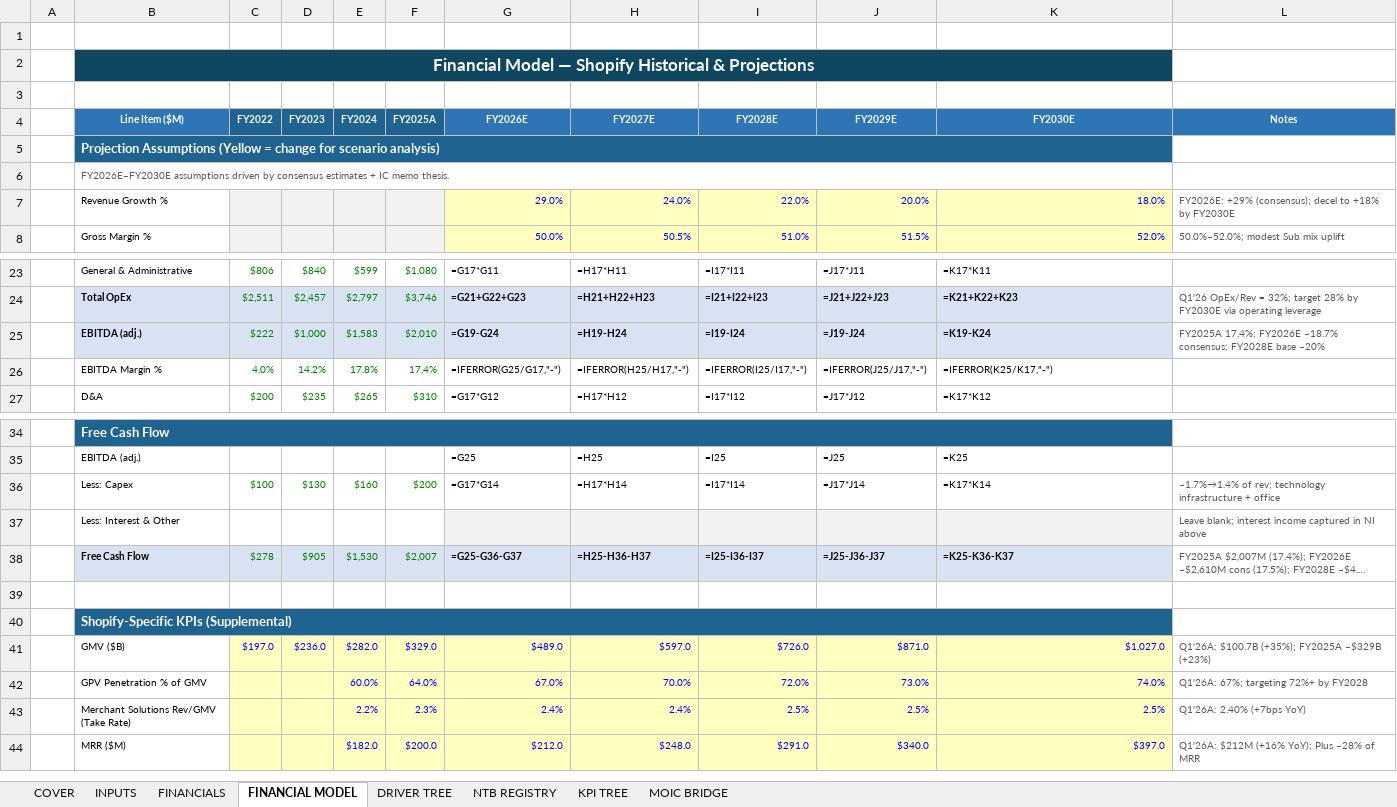
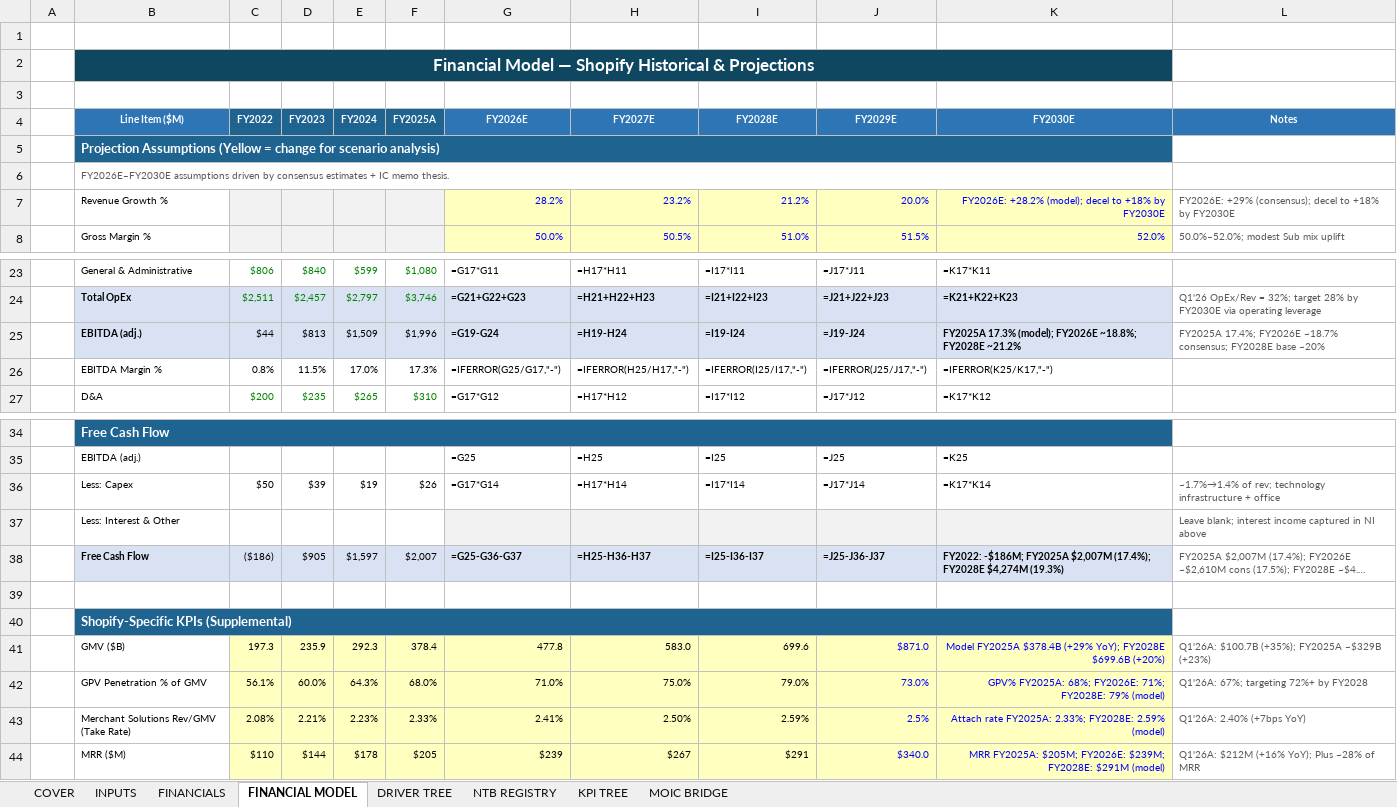
Before and after one commit to ian-lawrence423/Claude-skills, an Excel workbook: docs/Shopify_Deal_Workbook.xlsx, sheet FINANCIAL MODEL, drawn as a sheet; only a part is shown, gaps mark what is left out; long unchanged cells end in …; values as stored, in another font and other column widths than the file's, no borders; formulas without a stored value are shown as written; removed rows and columns are numbered as before the commit, all else as after; the diff names each change by its address in the sheet, - before the commit and + after, or states it on an @@ line.

```diff
--- a/docs/Shopify_Deal_Workbook.xlsx (sheet FINANCIAL MODEL)
+++ b/docs/Shopify_Deal_Workbook.xlsx (sheet FINANCIAL MODEL)
-row 7:  | Revenue Growth % |  |  |  |  | 29.0% | 24.0% | 22.0% | 20.0% | 18.0% | FY2026E: +29% (consensus); decel to +18% by FY2030E
+row 7:  | Revenue Growth % |  |  |  |  | 28.2% | 23.2% | 21.2% | 20.0% | FY2026E: +28.2% (model); decel to +18% by FY2030E | FY2026E: +29% (consensus); decel to +18% by FY2030E
-C25 (FY2022): $222
+C25 (FY2022): $44
-C25:F26 text colour: #008000
+C25:F26 text colour: black
-D25 (FY2023): $1,000
+D25 (FY2023): $813
-E25 (FY2024): $1,583
+E25 (FY2024): $1,509
-F25 (FY2025A): $2,010
+F25 (FY2025A): $1,996
-K25 (FY2030E): =K19-K24
+K25 (FY2030E): FY2025A 17.3% (model); FY2026E ~18.8%; FY2028E ~21.2%
-C26 (FY2022): 4.0%
+C26 (FY2022): 0.8%
-D26 (FY2023): 14.2%
+D26 (FY2023): 11.5%
-E26 (FY2024): 17.8%
+E26 (FY2024): 17.0%
-F26 (FY2025A): 17.4%
+F26 (FY2025A): 17.3%
-C36 (FY2022): $100
+C36 (FY2022): $50
-C36:F36 text colour: #008000
+C36:F36 text colour: black
-D36 (FY2023): $130
+D36 (FY2023): $39
-E36 (FY2024): $160
+E36 (FY2024): $19
-F36 (FY2025A): $200
+F36 (FY2025A): $26
-C38 (FY2022): $278
+C38 (FY2022): ($186)
-C38:F38 text colour: #008000
+C38:F38 text colour: black
-E38 (FY2024): $1,530
+E38 (FY2024): $1,597
-K38 (FY2030E): =K25-K36-K37
+K38 (FY2030E): FY2022: -$186M; FY2025A $2,007M (17.4%); FY2028E $4,274M (19.3%)
-row 41:  | GMV ($B) | $197.0 | $236.0 | $282.0 | $329.0 | $489.0 | $597.0 | $726.0 | $871.0 | $1,027.0 | Q1'26A: $100.7B (+35%); FY2025A ~$329B (+23%)
-row 42:  | GPV Penetration % of GMV |  |  | 60.0% | 64.0% | 67.0% | 70.0% | 72.0% | 73.0% | 74.0% | Q1'26A: 67%; targeting 72%+ by FY2028
-row 43:  | Merchant Solutions Rev/GMV (Take Rate) |  |  | 2.2% | 2.3% | 2.4% | 2.4% | 2.5% | 2.5% | 2.5% | Q1'26A: 2.40% (+7bps YoY)
-row 44:  | MRR ($M) |  |  | $182.0 | $200.0 | $212.0 | $248.0 | $291.0 | $340.0 | $397.0 | Q1'26A: $212M (+16% YoY); Plus ~28% of MRR
+row 41:  | GMV ($B) | 197.3 | 235.9 | 292.3 | 378.4 | 477.8 | 583.0 | 699.6 | $871.0 | Model FY2025A $378.4B (+29% YoY); FY2028E $699.6B (+20%) | Q1'26A: $100.7B (+35%); FY2025A ~$329B (+23%)
+row 42:  | GPV Penetration % of GMV | 56.1% | 60.0% | 64.3% | 68.0% | 71.0% | 75.0% | 79.0% | 73.0% | GPV% FY2025A: 68%; FY2026E: 71%; FY2028E: 79% (model) | Q1'26A: 67%; targeting 72%+ by FY2028
+row 43:  | Merchant Solutions Rev/GMV (Take Rate) | 2.08% | 2.21% | 2.23% | 2.33% | 2.41% | 2.50% | 2.59% | 2.5% | Attach rate FY2025A: 2.33%; FY2028E: 2.59% (model) | Q1'26A: 2.40% (+7bps YoY)
+row 44:  | MRR ($M) | $110 | $144 | $178 | $205 | $239 | $267 | $291 | $340.0 | MRR FY2025A: $205M; FY2026E: $239M; FY2028E: $291M (model) | Q1'26A: $212M (+16% YoY); Plus ~28% of MRR
```
Also changed, not shown: sheet FINANCIALS, sheet INPUTS, sheet KPI TREE, sheet COVER.
